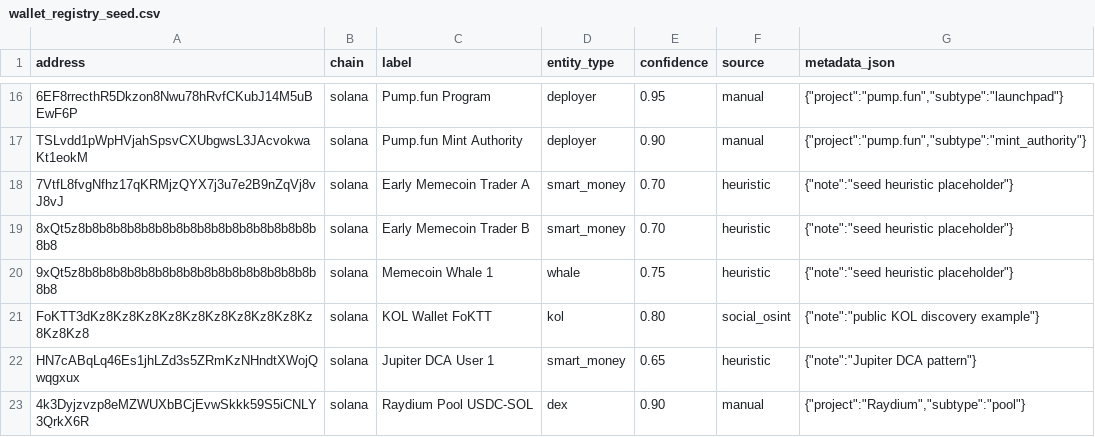
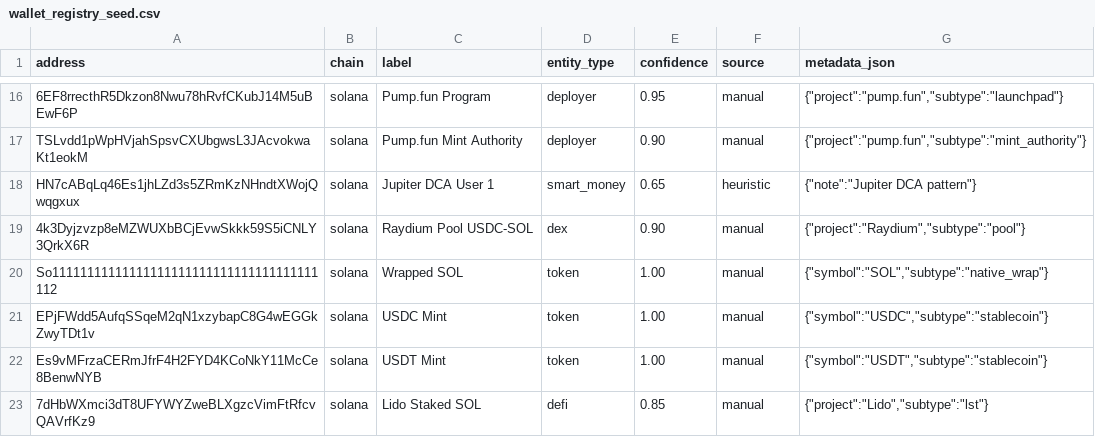
Before and after one commit to RickArko/ccquant, a CSV file: config/seeds/wallet_registry_seed.csv, drawn as a sheet; only a part is shown, gaps mark what is left out; the shorter side is filled out with more unchanged rows; the diff covers the shown part only; the diff names each change by its address in the sheet, - before the commit and + after, or states it on an @@ line.

```diff
--- a/config/seeds/wallet_registry_seed.csv
+++ b/config/seeds/wallet_registry_seed.csv
-row 18: 7VtfL8fvgNfhz17qKRMjzQYX7j3u7e2B9nZqVj8vJ8vJ | solana | Early Memecoin Trader A | smart_money | 0.70 | heuristic | {"note":"seed heuristic placeholder"}
-row 19: 8xQt5z8b8b8b8b8b8b8b8b8b8b8b8b8b8b8b8b8b8b8 | solana | Early Memecoin Trader B | smart_money | 0.70 | heuristic | {"note":"seed heuristic placeholder"}
-row 20: 9xQt5z8b8b8b8b8b8b8b8b8b8b8b8b8b8b8b8b8b8b8 | solana | Memecoin Whale 1 | whale | 0.75 | heuristic | {"note":"seed heuristic placeholder"}
-row 21: FoKTT3dKz8Kz8Kz8Kz8Kz8Kz8Kz8Kz8Kz8Kz8Kz8Kz8 | solana | KOL Wallet FoKTT | kol | 0.80 | social_osint | {"note":"public KOL discovery example"}
```
Also changed, not shown: 21 removed rows elsewhere in this file, 6 other files.
